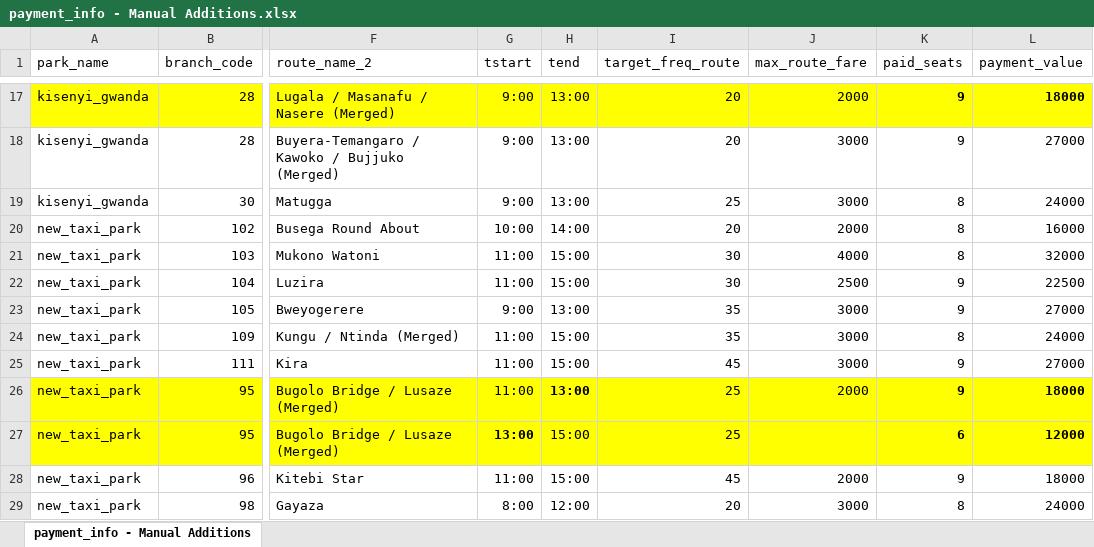
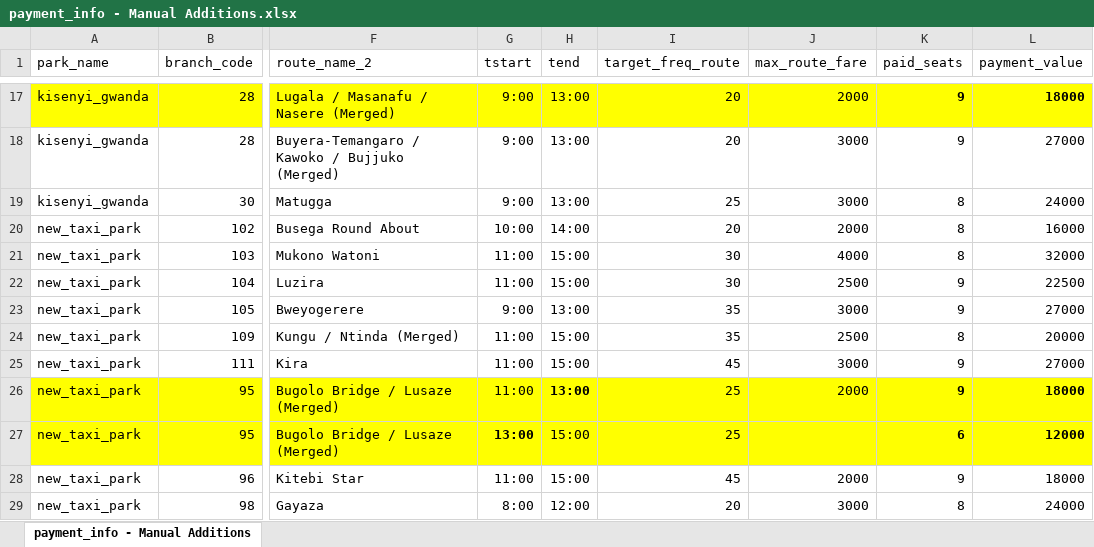
Before and after one commit to vibe-lab-gsd/kampala-rct, an Excel workbook: data/phase2/payment_info - Manual Additions.xlsx, sheet payment_info - Manual Additions, drawn as a sheet; only a part is shown, gaps mark what is left out; values as stored, in another font and other column widths than the file's, no borders; the diff names each change by its address in the sheet, - before the commit and + after, or states it on an @@ line.

Commit message:
update payment info

```diff
--- a/data/phase2/payment_info - Manual Additions.xlsx (sheet payment_info - Manual Additions)
+++ b/data/phase2/payment_info - Manual Additions.xlsx (sheet payment_info - Manual Additions)
-J24 (max_route_fare): 3000
+J24 (max_route_fare): 2500
-L24 (payment_value): 24000
+L24 (payment_value): 20000
```
Also changed, not shown: data/phase2/Roster of phase 2 stages (descriptive survey take 1)_v2.xlsx, 3 other files.
